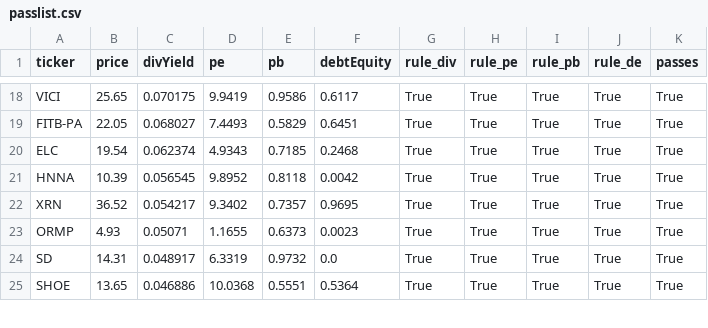
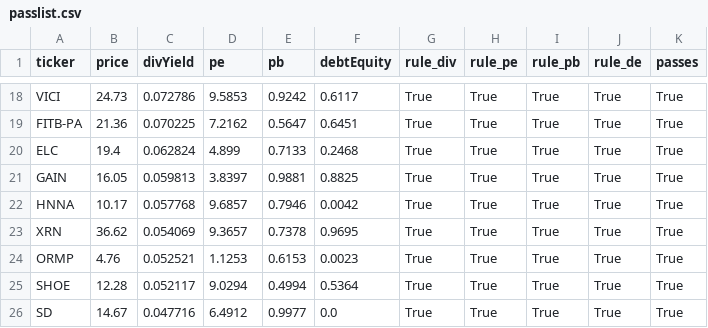
Before and after one commit to wilnax/Wilsons-screener, a CSV file: passlist.csv, drawn as a sheet; only a part is shown, gaps mark what is left out; removed rows and columns are numbered as before the commit, all else as after; the diff covers the shown part only; the diff names each change by its address in the sheet, - before the commit and + after, or states it on an @@ line.

```diff
--- a/passlist.csv
+++ b/passlist.csv
-B18 (price): 25.65
+B18 (price): 24.73
-C18 (divYield): 0.070175
+C18 (divYield): 0.072786
-D18 (pe): 9.9419
+D18 (pe): 9.5853
-E18 (pb): 0.9586
+E18 (pb): 0.9242
-B19 (price): 22.05
+B19 (price): 21.36
-C19 (divYield): 0.068027
+C19 (divYield): 0.070225
-D19 (pe): 7.4493
+D19 (pe): 7.2162
-E19 (pb): 0.5829
+E19 (pb): 0.5647
-B20 (price): 19.54
+B20 (price): 19.4
-C20 (divYield): 0.062374
+C20 (divYield): 0.062824
-D20 (pe): 4.9343
+D20 (pe): 4.899
-E20 (pb): 0.7185
+E20 (pb): 0.7133
+row 21: GAIN | 16.05 | 0.059813 | 3.8397 | 0.9881 | 0.8825 | True | True | True | True | True
-B22 (price): 10.39
+B22 (price): 10.17
-C22 (divYield): 0.056545
+C22 (divYield): 0.057768
-D22 (pe): 9.8952
+D22 (pe): 9.6857
-E22 (pb): 0.8118
+E22 (pb): 0.7946
-B23 (price): 36.52
+B23 (price): 36.62
-C23 (divYield): 0.054217
+C23 (divYield): 0.054069
-D23 (pe): 9.3402
+D23 (pe): 9.3657
-E23 (pb): 0.7357
+E23 (pb): 0.7378
-B24 (price): 4.93
+B24 (price): 4.76
-C24 (divYield): 0.05071
+C24 (divYield): 0.052521
-D24 (pe): 1.1655
+D24 (pe): 1.1253
-E24 (pb): 0.6373
+E24 (pb): 0.6153
-row 24: SD | 14.31 | 0.048917 | 6.3319 | 0.9732 | 0.0 | True | True | True | True | True
-B25 (price): 13.65
+B25 (price): 12.28
-C25 (divYield): 0.046886
+C25 (divYield): 0.052117
-D25 (pe): 10.0368
+D25 (pe): 9.0294
-E25 (pb): 0.5551
+E25 (pb): 0.4994
+row 26: SD | 14.67 | 0.047716 | 6.4912 | 0.9977 | 0.0 | True | True | True | True | True
```
Also changed, not shown: 2 added rows, 2 removed rows and 76 edited cells elsewhere in this file, 1 other file.
